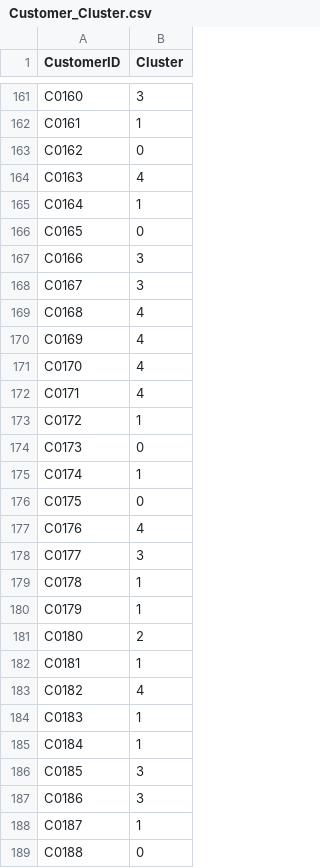
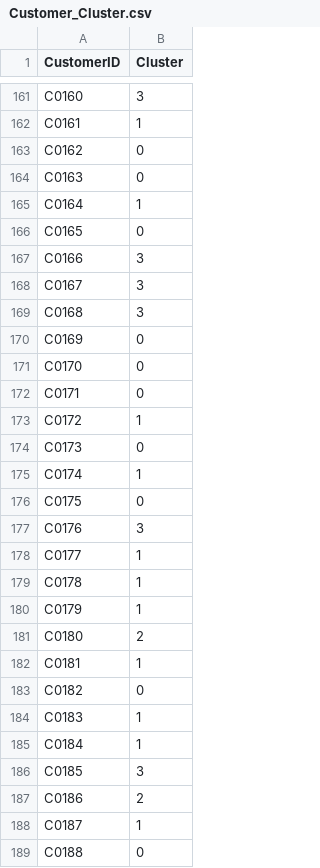
Before and after one commit to DivyanshRajput126/Ecommerce-Transaction-Analysis-and-Clustering, a CSV file: Data/Customer_Cluster.csv, drawn as a sheet; only a part is shown, gaps mark what is left out; the diff covers the shown part only.

```diff
--- a/Data/Customer_Cluster.csv
+++ b/Data/Customer_Cluster.csv
@@ -163,3 +163,3 @@ C0161,1
 C0162,0
-C0163,4
+C0163,0
 C0164,1
@@ -168,6 +168,6 @@ C0166,3
 C0167,3
-C0168,4
-C0169,4
-C0170,4
-C0171,4
+C0168,3
+C0169,0
+C0170,0
+C0171,0
 C0172,1
@@ -176,4 +176,4 @@ C0174,1
 C0175,0
-C0176,4
-C0177,3
+C0176,3
+C0177,1
 C0178,1
@@ -182,3 +182,3 @@ C0180,2
 C0181,1
-C0182,4
+C0182,0
 C0183,1
@@ -186,3 +186,3 @@ C0184,1
 C0185,3
-C0186,3
+C0186,2
 C0187,1
```
Also changed, not shown: 39 edited cells elsewhere in this file, 4 other files.
